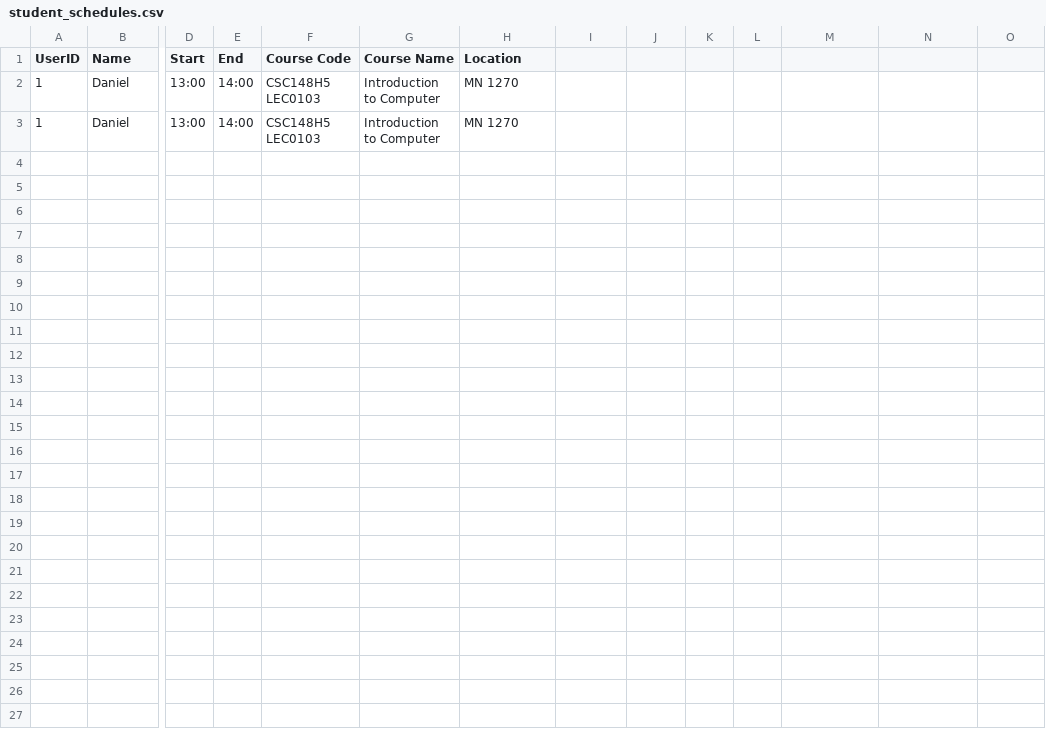
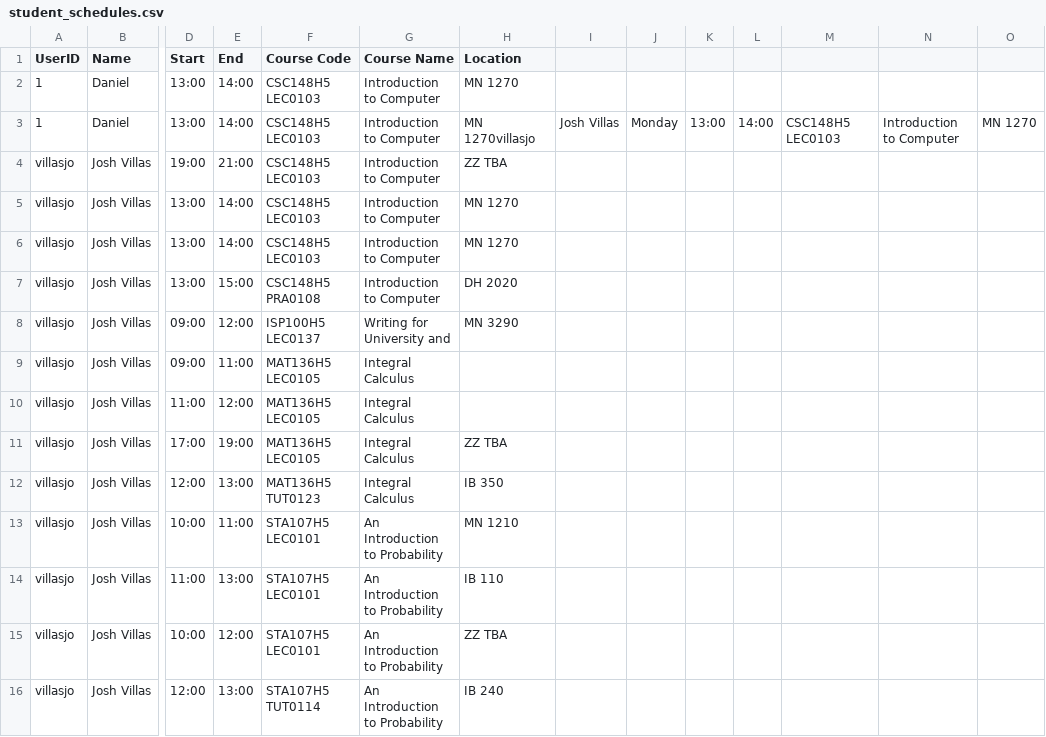
Before and after one commit to jeodn/deltahacks-test, a CSV file: backend/data/student_schedules.csv, drawn as a sheet; only a part is shown, gaps mark what is left out; rows hold the shown columns only; the diff names each change by its address in the sheet, - before the commit and + after, or states it on an @@ line.

Commit message:
add register new student function

```diff
--- a/backend/data/student_schedules.csv
+++ b/backend/data/student_schedules.csv
-H3 (Location): MN 1270
+H3 (Location): MN 1270villasjo
-I3: (empty)
+I3: Josh Villas
-J3: (empty)
+J3: Monday
-K3: (empty)
+K3: 13:00
-L3: (empty)
+L3: 14:00
-M3: (empty)
+M3: CSC148H5 LEC0103
-N3: (empty)
+N3: Introduction to Computer
-O3: (empty)
+O3: MN 1270
+row 4: villasjo | Josh Villas | 19:00 | 21:00 | CSC148H5 LEC0103 | Introduction to Computer | ZZ TBA
+row 5: villasjo | Josh Villas | 13:00 | 14:00 | CSC148H5 LEC0103 | Introduction to Computer | MN 1270
+row 6: villasjo | Josh Villas | 13:00 | 14:00 | CSC148H5 LEC0103 | Introduction to Computer | MN 1270
+row 7: villasjo | Josh Villas | 13:00 | 15:00 | CSC148H5 PRA0108 | Introduction to Computer | DH 2020
+row 8: villasjo | Josh Villas | 09:00 | 12:00 | ISP100H5 LEC0137 | Writing for University and | MN 3290
+row 9: villasjo | Josh Villas | 09:00 | 11:00 | MAT136H5 LEC0105 | Integral Calculus
+row 10: villasjo | Josh Villas | 11:00 | 12:00 | MAT136H5 LEC0105 | Integral Calculus
+row 11: villasjo | Josh Villas | 17:00 | 19:00 | MAT136H5 LEC0105 | Integral Calculus | ZZ TBA
+row 12: villasjo | Josh Villas | 12:00 | 13:00 | MAT136H5 TUT0123 | Integral Calculus | IB 350
+row 13: villasjo | Josh Villas | 10:00 | 11:00 | STA107H5 LEC0101 | An Introduction to Probability | MN 1210
+row 14: villasjo | Josh Villas | 11:00 | 13:00 | STA107H5 LEC0101 | An Introduction to Probability | IB 110
+row 15: villasjo | Josh Villas | 10:00 | 12:00 | STA107H5 LEC0101 | An Introduction to Probability | ZZ TBA
+row 16: villasjo | Josh Villas | 12:00 | 13:00 | STA107H5 TUT0114 | An Introduction to Probability | IB 240
```
Also changed, not shown: 4 other files.
